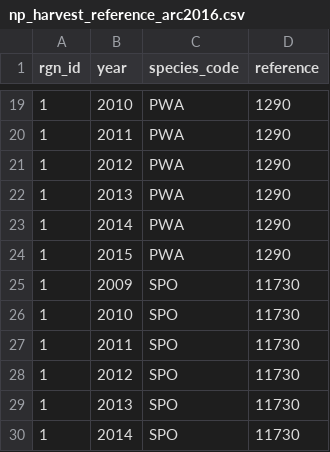
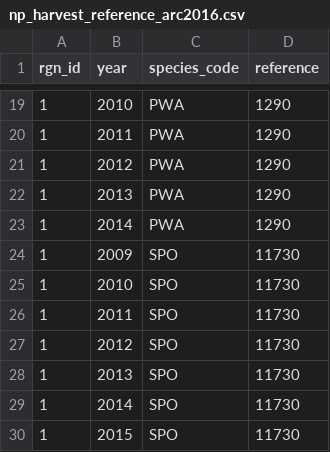
Before and after one commit to katrinleinweber/arc, a CSV file: circle2016/prep/NP/np_harvest_reference_arc2016.csv, drawn as a sheet; only a part is shown, gaps mark what is left out; the shorter side is filled out with more unchanged rows; the diff names each change by its address in the sheet, - before the commit and + after, or states it on an @@ line.

Commit message:
update np

```diff
--- a/circle2016/prep/NP/np_harvest_reference_arc2016.csv
+++ b/circle2016/prep/NP/np_harvest_reference_arc2016.csv
-row 24: 1 | 2015 | PWA | 1290
```
